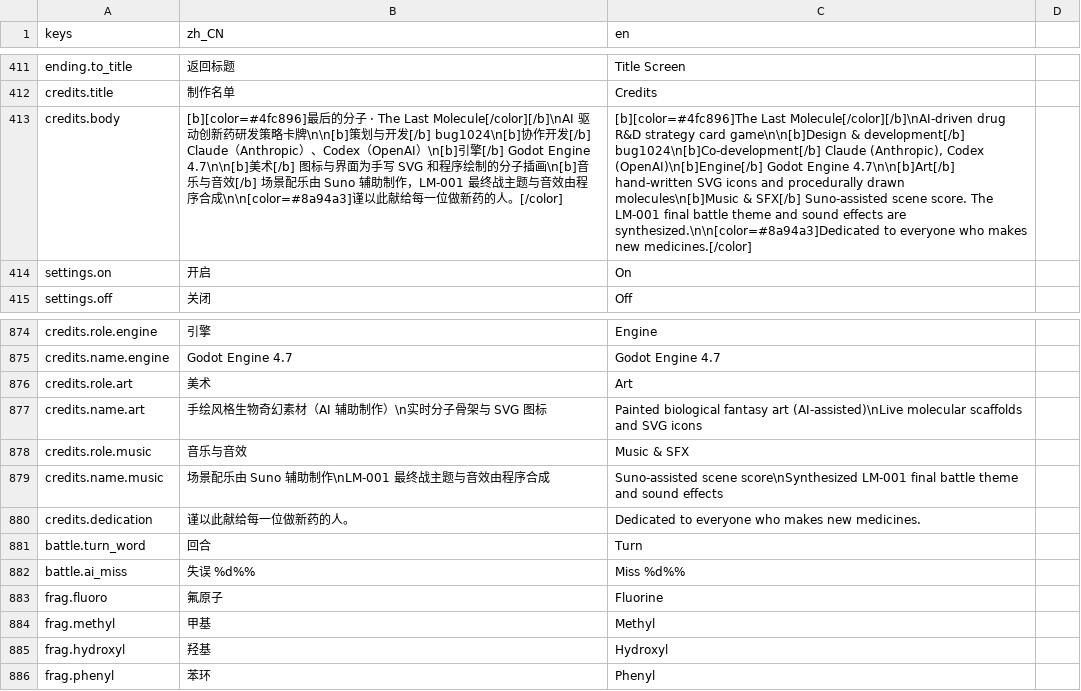
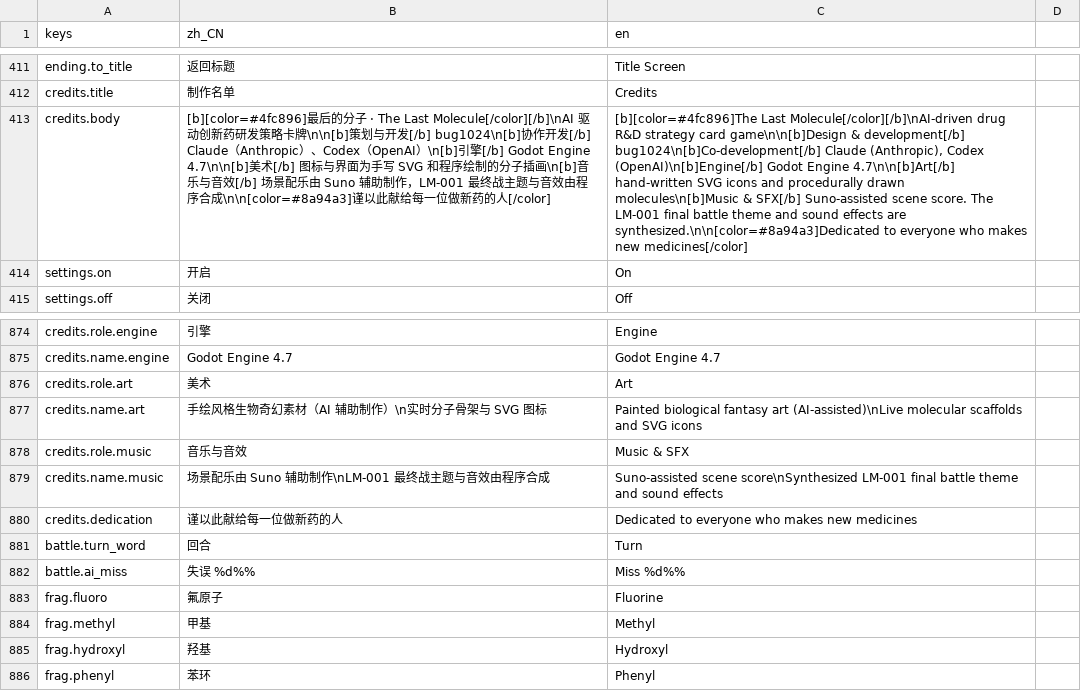
Before and after one commit to bug1024/LastMolecule, a CSV file: localization/translations.csv, drawn as a sheet; only a part is shown, gaps mark what is left out; the diff names each change by its address in the sheet, - before the commit and + after, or states it on an @@ line.

```diff
--- a/localization/translations.csv
+++ b/localization/translations.csv
-B413 (zh_CN): …新药的人。[/color]
+B413 (zh_CN): …新药的人[/color]
-C413 (en): …makes new medicines.[/color]
+C413 (en): …makes new medicines[/color]
-B880 (zh_CN): 谨以此献给每一位做新药的人。
+B880 (zh_CN): 谨以此献给每一位做新药的人
-C880 (en): …makes new medicines.
+C880 (en): …makes new medicines
```
Also changed, not shown: 3 other files.
